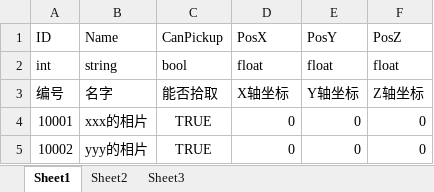
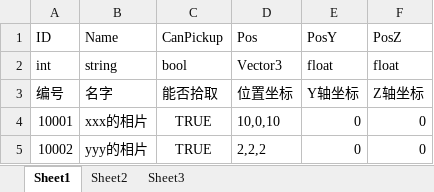
Before and after one commit to kamuitlw4058/Pangoo, an Excel workbook: StreamRes/ExcelTable/Excel/ItemsConfig.xlsx, sheet Sheet1, drawn as a sheet; values as stored, in another font and other column widths than the file's, no borders; the diff names each change by its address in the sheet, - before the commit and + after, or states it on an @@ line.

```diff
--- a/StreamRes/ExcelTable/Excel/ItemsConfig.xlsx (sheet Sheet1)
+++ b/StreamRes/ExcelTable/Excel/ItemsConfig.xlsx (sheet Sheet1)
-D1: PosX
+D1: Pos
-D2 (Pos): float
+D2 (Pos): Vector3
-D3 (Pos): X轴坐标
+D3 (Pos): 位置坐标
-D4 (Pos): 0
+D4 (Pos): 10,0,10
-D5 (Pos): 0
+D5 (Pos): 2,2,2
```
Also changed, not shown: 5 other files.
